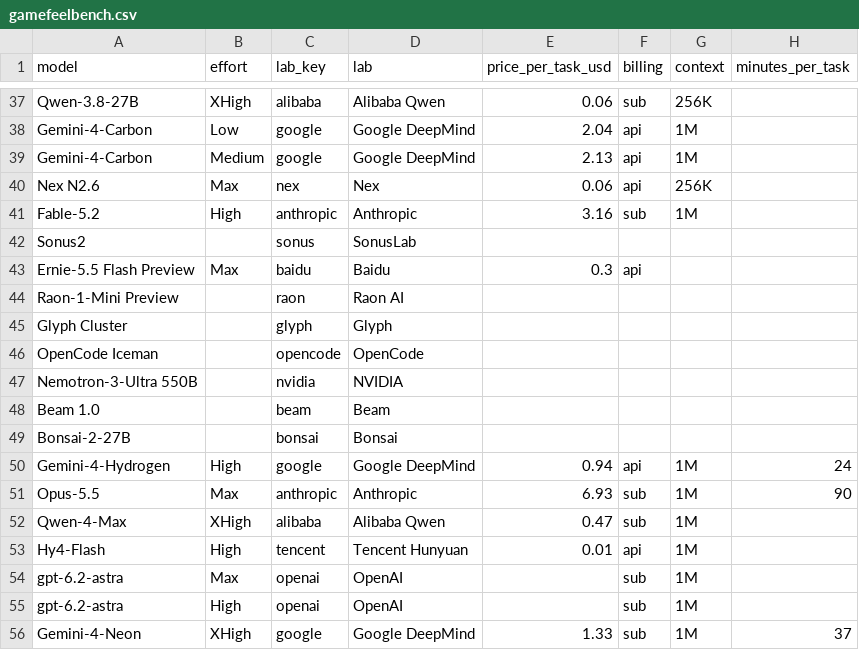
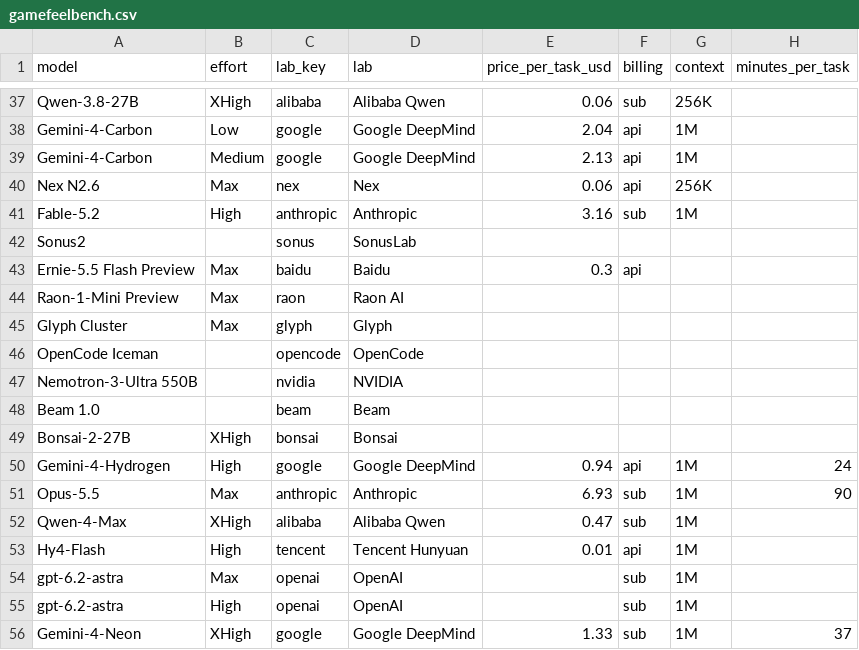
Before and after one commit to kodasdream/gamefeel-benchmark, a CSV file: data/gamefeelbench.csv, drawn as a sheet; only a part is shown, gaps mark what is left out; the diff names each change by its address in the sheet, - before the commit and + after, or states it on an @@ line.

Commit message:
Add reasoning effort levels for Glyph Cluster (Max), Raon-1-Mini Preview (Max), and Bonsai-2-27B (XHigh) (2026-11-21 18:02)

```diff
--- a/data/gamefeelbench.csv
+++ b/data/gamefeelbench.csv
-B44:B45 (effort): (empty)
+B44:B45 (effort): Max
-B49 (effort): (empty)
+B49 (effort): XHigh
```
Also changed, not shown: 1 other file.
